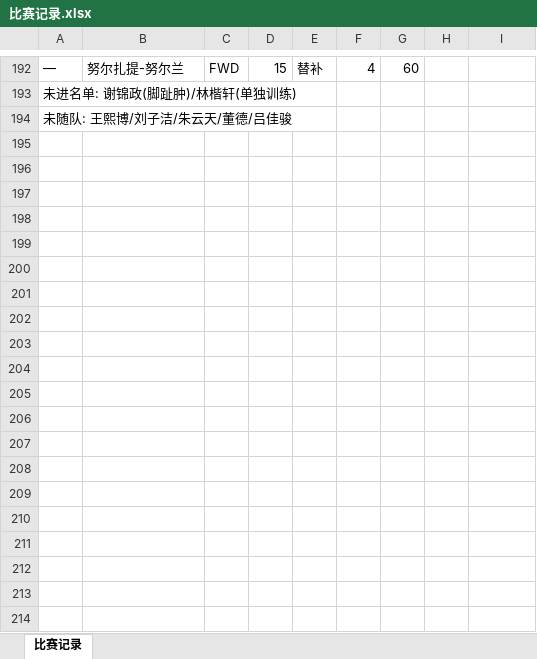
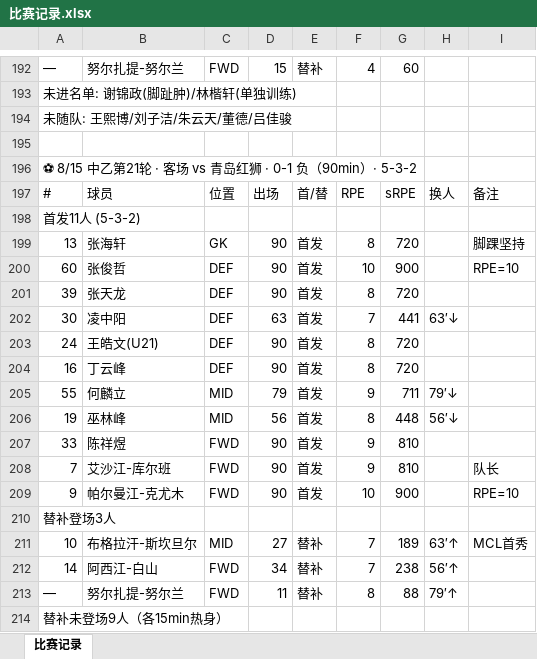
Before and after one commit to 13909605065/kenshin-pro, an Excel workbook: public/share/data/比赛记录.xlsx, sheet 比赛记录, drawn as a sheet; only a part is shown, gaps mark what is left out; values as stored, in another font and other column widths than the file's, no borders; the diff covers the shown part only; the diff names each change by its address in the sheet, - before the commit and + after, or states it on an @@ line.

```diff
--- a/public/share/data/比赛记录.xlsx (sheet 比赛记录)
+++ b/public/share/data/比赛记录.xlsx (sheet 比赛记录)
+row 195: (empty)
+row 196: ⚽ 8/15 中乙第21轮 · 客场 vs 青岛红狮 · 0-1 负（90min）· 5-3-2
+row 197: # | 球员 | 位置 | 出场 | 首/替 | RPE | sRPE | 换人 | 备注
+row 198: 首发11人 (5-3-2)
+row 199: 13 | 张海轩 | GK | 90 | 首发 | 8 | 720 |  | 脚踝坚持
+row 200: 60 | 张俊哲 | DEF | 90 | 首发 | 10 | 900 |  | RPE=10
+row 201: 39 | 张天龙 | DEF | 90 | 首发 | 8 | 720
+row 202: 30 | 凌中阳 | DEF | 63 | 首发 | 7 | 441 | 63′↓
+row 203: 24 | 王皓文(U21) | DEF | 90 | 首发 | 8 | 720
+row 204: 16 | 丁云峰 | DEF | 90 | 首发 | 8 | 720
+row 205: 55 | 何麟立 | MID | 79 | 首发 | 9 | 711 | 79′↓
+row 206: 19 | 巫林峰 | MID | 56 | 首发 | 8 | 448 | 56′↓
+row 207: 33 | 陈祥煜 | FWD | 90 | 首发 | 9 | 810
+row 208: 7 | 艾沙江-库尔班 | FWD | 90 | 首发 | 9 | 810 |  | 队长
+row 209: 9 | 帕尔曼江-克尤木 | FWD | 90 | 首发 | 10 | 900 |  | RPE=10
+row 210: 替补登场3人
+row 211: 10 | 布格拉汗-斯坎旦尔 | MID | 27 | 替补 | 7 | 189 | 63′↑ | MCL首秀
+row 212: 14 | 阿西江-白山 | FWD | 34 | 替补 | 7 | 238 | 56′↑
+row 213: — | 努尔扎提-努尔兰 | FWD | 11 | 替补 | 8 | 88 | 79′↑
+row 214: 替补未登场9人（各15min热身）
```
Also changed, not shown: 17 added rows elsewhere in this sheet, public/share/data/伤病与体测.xlsx, public/share/data/每日强度监控.xlsx, 3 other files.
